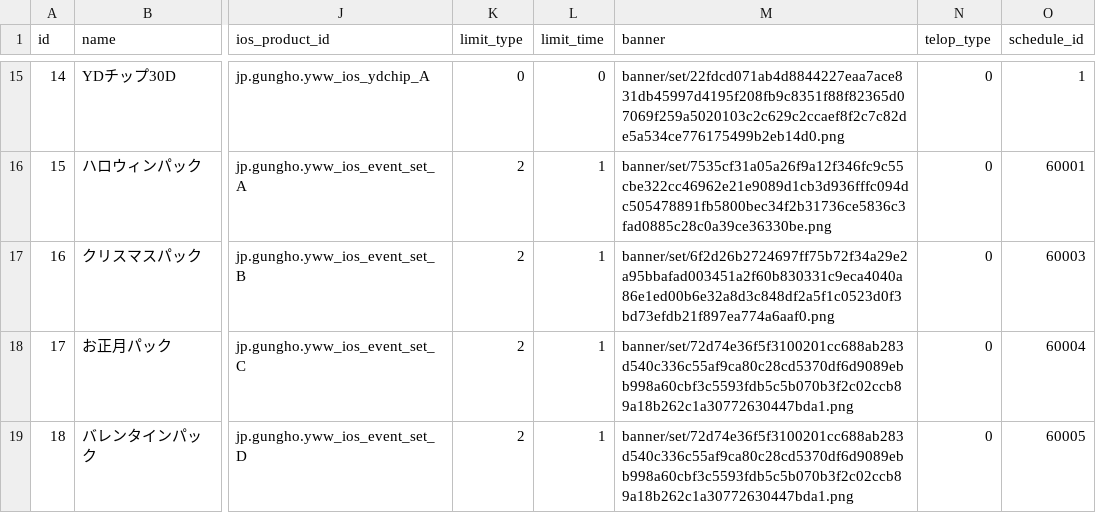
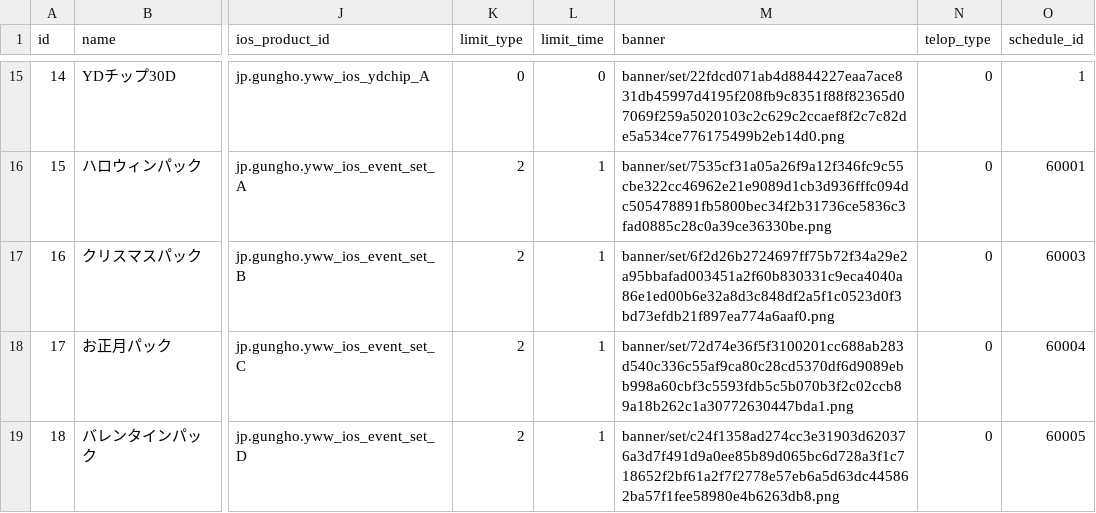
Before and after one commit to ketakeda/MTC-Plan, a CSV file: master/csv/charge_shops.csv, drawn as a sheet; only a part is shown, gaps mark what is left out; the diff names each change by its address in the sheet, - before the commit and + after, or states it on an @@ line.

Commit message:
【渡邊】バレンタインパックのバナーデータ追加

```diff
--- a/master/csv/charge_shops.csv
+++ b/master/csv/charge_shops.csv
-M19 (banner): banner/set/72d74e36f5f3100201cc688ab283d540c336c55af9ca80c28cd5370df6d9089ebb998a60cbf3c5593fdb5c5b070b3f2c02ccb89a18b262c1a30772630447bda1.png
+M19 (banner): banner/set/c24f1358ad274cc3e31903d620376a3d7f491d9a0ee85b89d065bc6d728a3f1c718652f2bf61a2f7f2778e57eb6a5d63dc445862ba57f1fee58980e4b6263db8.png
```
